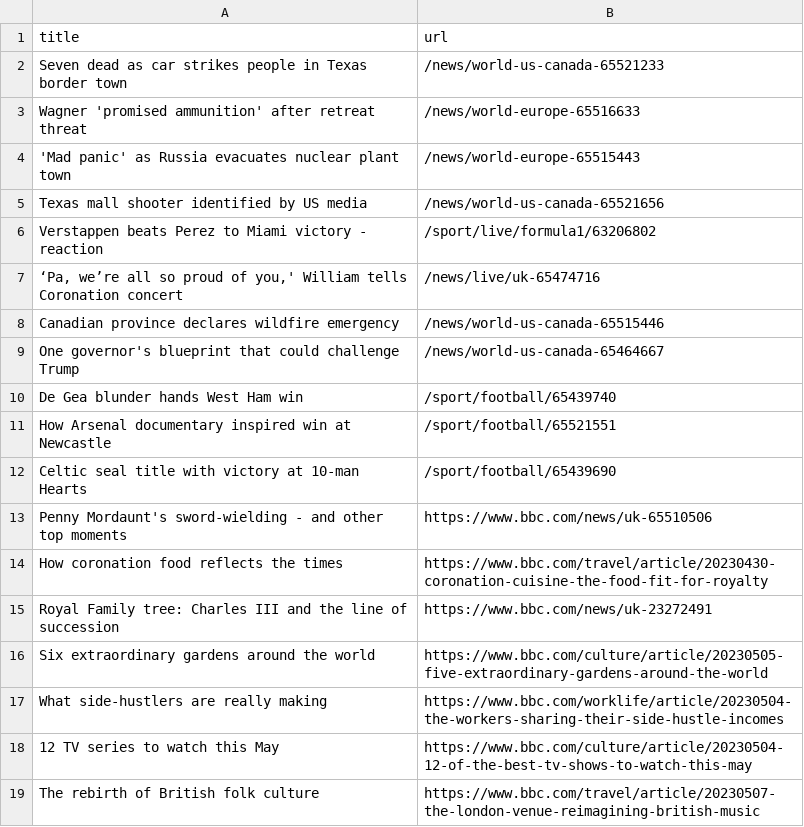
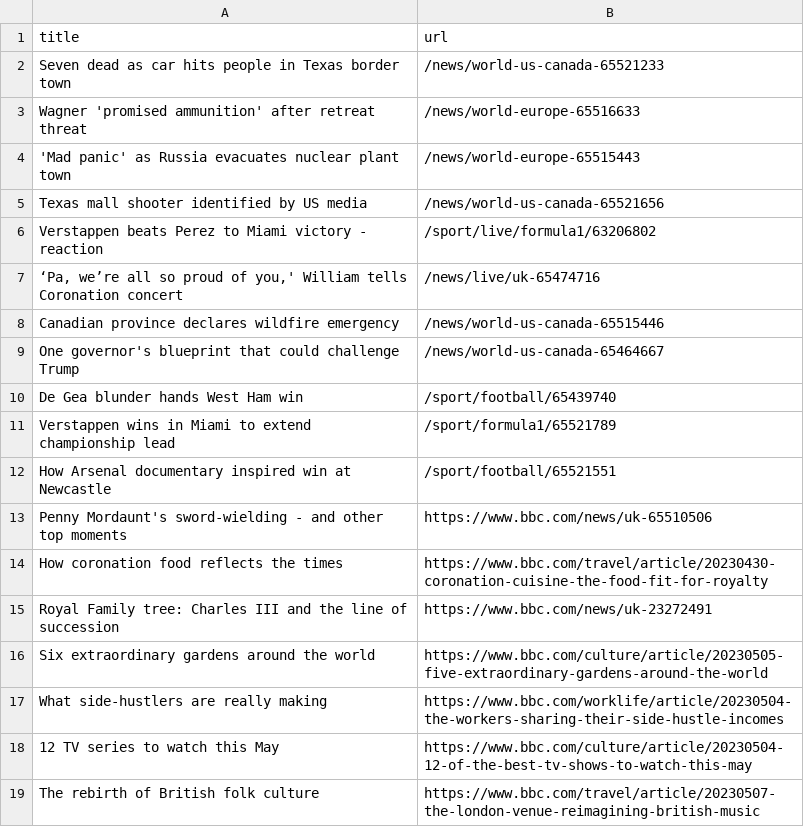
Before and after one commit to Danihisp/automatic-scraper-bbc-main, a CSV file: bbc.csv, drawn as a sheet; only a part is shown.

```diff
--- a/bbc.csv
+++ b/bbc.csv
@@ -1,3 +1,3 @@
 title,url
-Seven dead as car strikes people in Texas border town,/news/world-us-canada-65521233
+Seven dead as car hits people in Texas border town,/news/world-us-canada-65521233
 Wagner 'promised ammunition' after retreat threat,/news/world-europe-65516633
@@ -10,4 +10,4 @@ One governor's blueprint that could challenge Trump,/news/world-us-canada-654646
 De Gea blunder hands West Ham win,/sport/football/65439740
+Verstappen wins in Miami to extend championship lead,/sport/formula1/65521789
 How Arsenal documentary inspired win at Newcastle,/sport/football/65521551
-Celtic seal title with victory at 10-man Hearts,/sport/football/65439690
 Penny Mordaunt's sword-wielding - and other top moments,https://www.bbc.com/news/uk-65510506
```
